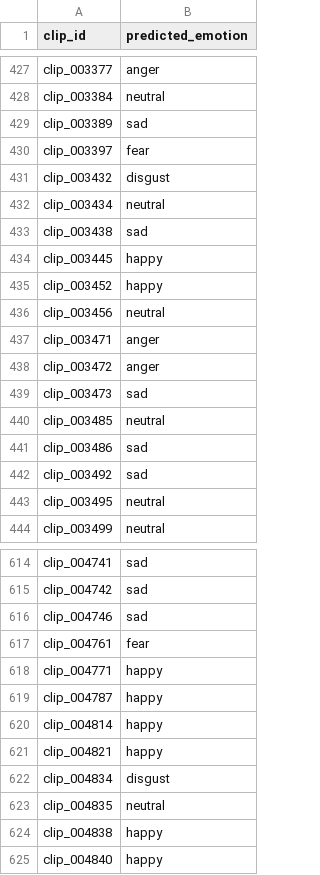
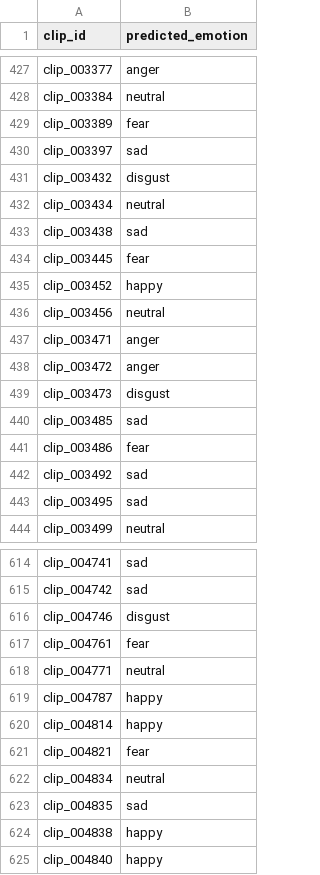
Before and after one commit to CSE-5526-Neural-Networks-Sp26/Leaderboard, a CSV file: submissions/Group_2.csv, drawn as a sheet; only a part is shown, gaps mark what is left out; the diff covers the shown part only.

```diff
--- a/submissions/Group_2.csv
+++ b/submissions/Group_2.csv
@@ -428,4 +428,4 @@ clip_003377,anger
 clip_003384,neutral
-clip_003389,sad
-clip_003397,fear
+clip_003389,fear
+clip_003397,sad
 clip_003432,disgust
@@ -433,3 +433,3 @@ clip_003434,neutral
 clip_003438,sad
-clip_003445,happy
+clip_003445,fear
 clip_003452,happy
@@ -438,7 +438,7 @@ clip_003471,anger
 clip_003472,anger
-clip_003473,sad
-clip_003485,neutral
-clip_003486,sad
+clip_003473,disgust
+clip_003485,sad
+clip_003486,fear
 clip_003492,sad
-clip_003495,neutral
+clip_003495,sad
 clip_003499,neutral
@@ -615,10 +615,10 @@ clip_004741,sad
 clip_004742,sad
-clip_004746,sad
+clip_004746,disgust
 clip_004761,fear
-clip_004771,happy
+clip_004771,neutral
 clip_004787,happy
 clip_004814,happy
-clip_004821,happy
-clip_004834,disgust
-clip_004835,neutral
+clip_004821,fear
+clip_004834,neutral
+clip_004835,sad
 clip_004838,happy
```
Also changed, not shown: 126 edited cells elsewhere in this file.
